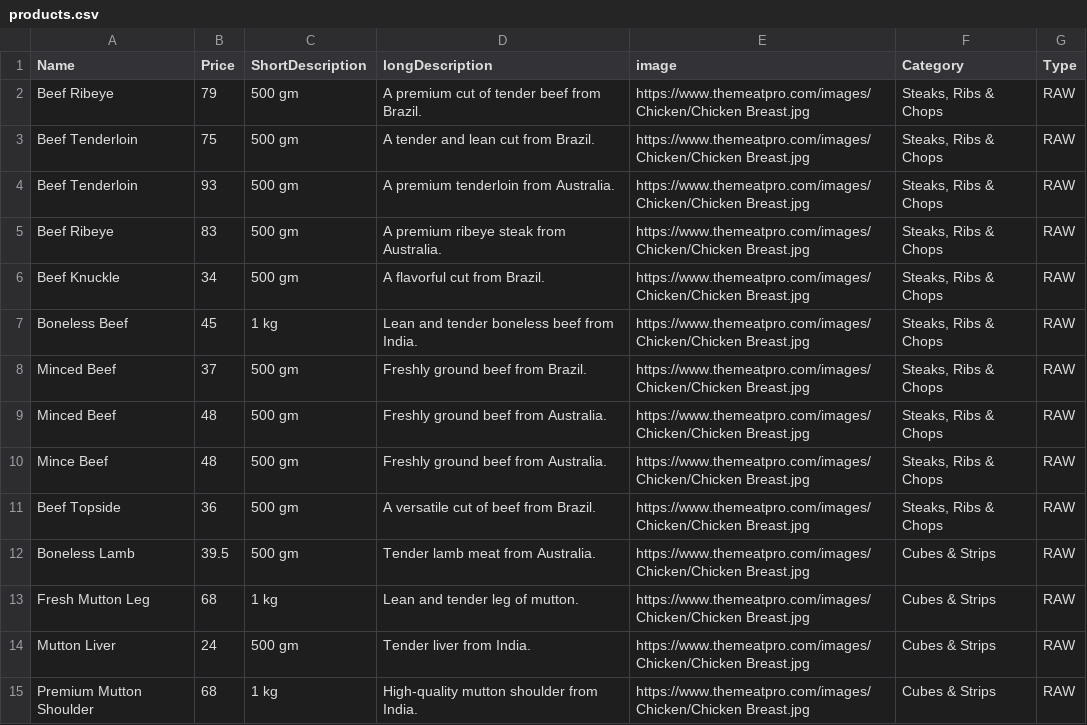
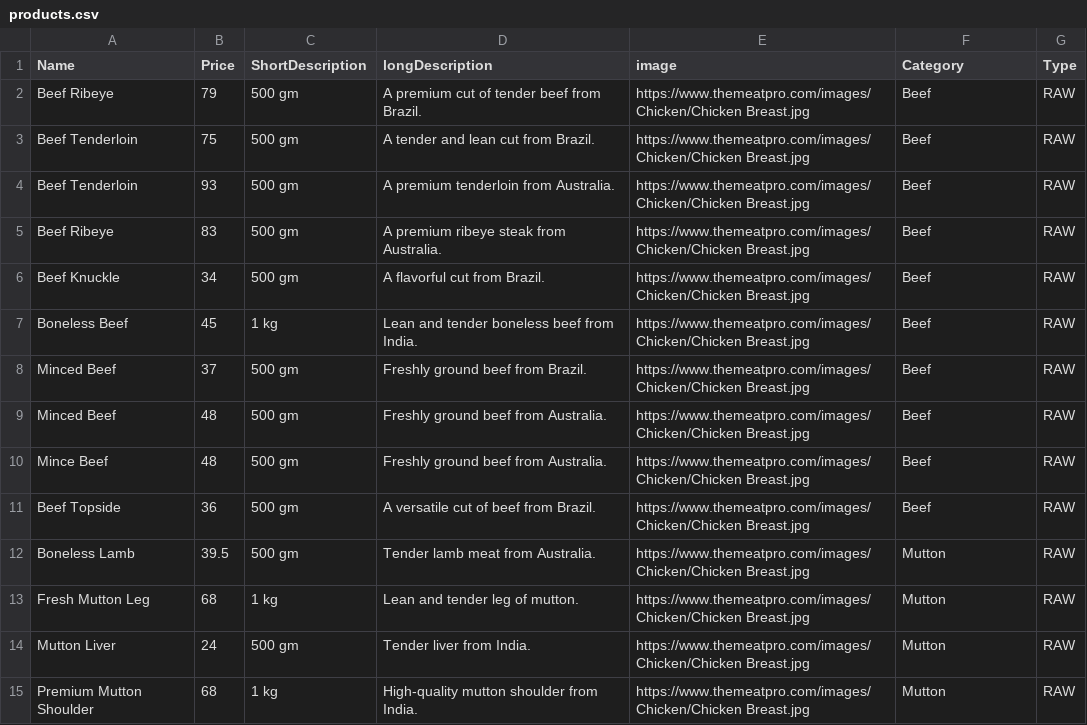
Before and after one commit to themeatpro-website/themeatpro-website.github.io, a CSV file: products.csv, drawn as a sheet; only a part is shown; the diff covers the shown part only.

Commit message:
Update products.csv

```diff
--- a/products.csv
+++ b/products.csv
@@ -1,15 +1,15 @@
 Name,Price,ShortDescription,longDescription,image,Category,Type
-Beef Ribeye,79,"500 gm","A premium cut of tender beef from Brazil.",https://www.themeatpro.com/images/Chicken/Chicken Breast.jpg,"Steaks, Ribs & Chops",RAW
-Beef Tenderloin,75,"500 gm","A tender and lean cut from Brazil.",https://www.themeatpro.com/images/Chicken/Chicken Breast.jpg,"Steaks, Ribs & Chops",RAW
-Beef Tenderloin,93,"500 gm","A premium tenderloin from Australia.",https://www.themeatpro.com/images/Chicken/Chicken Breast.jpg,"Steaks, Ribs & Chops",RAW
-Beef Ribeye,83,"500 gm","A premium ribeye steak from Australia.",https://www.themeatpro.com/images/Chicken/Chicken Breast.jpg,"Steaks, Ribs & Chops",RAW
-Beef Knuckle,34,"500 gm","A flavorful cut from Brazil.",https://www.themeatpro.com/images/Chicken/Chicken Breast.jpg,"Steaks, Ribs & Chops",RAW
-Boneless Beef,45,"1 kg","Lean and tender boneless beef from India.",https://www.themeatpro.com/images/Chicken/Chicken Breast.jpg,"Steaks, Ribs & Chops",RAW
-Minced Beef,37,"500 gm","Freshly ground beef from Brazil.",https://www.themeatpro.com/images/Chicken/Chicken Breast.jpg,"Steaks, Ribs & Chops",RAW
-Minced Beef,48,"500 gm","Freshly ground beef from Australia.",https://www.themeatpro.com/images/Chicken/Chicken Breast.jpg,"Steaks, Ribs & Chops",RAW
-Mince Beef,48,"500 gm","Freshly ground beef from Australia.",https://www.themeatpro.com/images/Chicken/Chicken Breast.jpg,"Steaks, Ribs & Chops",RAW
-Beef Topside,36,"500 gm","A versatile cut of beef from Brazil.",https://www.themeatpro.com/images/Chicken/Chicken Breast.jpg,"Steaks, Ribs & Chops",RAW
-Boneless Lamb,39.5,"500 gm","Tender lamb meat from Australia.",https://www.themeatpro.com/images/Chicken/Chicken Breast.jpg,"Cubes & Strips",RAW
-Fresh Mutton Leg,68,"1 kg","Lean and tender leg of mutton.",https://www.themeatpro.com/images/Chicken/Chicken Breast.jpg,"Cubes & Strips",RAW
-Mutton Liver,24,"500 gm","Tender liver from India.",https://www.themeatpro.com/images/Chicken/Chicken Breast.jpg,"Cubes & Strips",RAW
-Premium Mutton Shoulder,68,"1 kg","High-quality mutton shoulder from India.",https://www.themeatpro.com/images/Chicken/Chicken Breast.jpg,"Cubes & Strips",RAW
+Beef Ribeye,79,"500 gm","A premium cut of tender beef from Brazil.",https://www.themeatpro.com/images/Chicken/Chicken Breast.jpg,Beef,RAW
+Beef Tenderloin,75,"500 gm","A tender and lean cut from Brazil.",https://www.themeatpro.com/images/Chicken/Chicken Breast.jpg,Beef,RAW
+Beef Tenderloin,93,"500 gm","A premium tenderloin from Australia.",https://www.themeatpro.com/images/Chicken/Chicken Breast.jpg,Beef,RAW
+Beef Ribeye,83,"500 gm","A premium ribeye steak from Australia.",https://www.themeatpro.com/images/Chicken/Chicken Breast.jpg,Beef,RAW
+Beef Knuckle,34,"500 gm","A flavorful cut from Brazil.",https://www.themeatpro.com/images/Chicken/Chicken Breast.jpg,Beef,RAW
+Boneless Beef,45,"1 kg","Lean and tender boneless beef from India.",https://www.themeatpro.com/images/Chicken/Chicken Breast.jpg,Beef,RAW
+Minced Beef,37,"500 gm","Freshly ground beef from Brazil.",https://www.themeatpro.com/images/Chicken/Chicken Breast.jpg,Beef,RAW
+Minced Beef,48,"500 gm","Freshly ground beef from Australia.",https://www.themeatpro.com/images/Chicken/Chicken Breast.jpg,Beef,RAW
+Mince Beef,48,"500 gm","Freshly ground beef from Australia.",https://www.themeatpro.com/images/Chicken/Chicken Breast.jpg,Beef,RAW
+Beef Topside,36,"500 gm","A versatile cut of beef from Brazil.",https://www.themeatpro.com/images/Chicken/Chicken Breast.jpg,Beef,RAW
+Boneless Lamb,39.5,"500 gm","Tender lamb meat from Australia.",https://www.themeatpro.com/images/Chicken/Chicken Breast.jpg,Mutton,RAW
+Fresh Mutton Leg,68,"1 kg","Lean and tender leg of mutton.",https://www.themeatpro.com/images/Chicken/Chicken Breast.jpg,Mutton,RAW
+Mutton Liver,24,"500 gm","Tender liver from India.",https://www.themeatpro.com/images/Chicken/Chicken Breast.jpg,Mutton,RAW
+Premium Mutton Shoulder,68,"1 kg","High-quality mutton shoulder from India.",https://www.themeatpro.com/images/Chicken/Chicken Breast.jpg,Mutton,RAW
```
Also changed, not shown: 27 edited cells elsewhere in this file.
